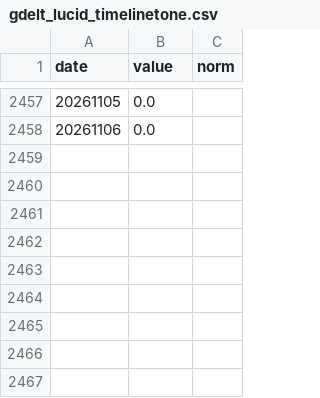
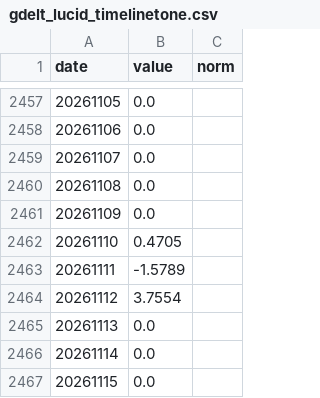
Before and after one commit to Shubham080802/tesla-Rivian-dashboard, a CSV file: data/external/research/gdelt_lucid_timelinetone.csv, drawn as a sheet; only a part is shown, gaps mark what is left out; the diff names each change by its address in the sheet, - before the commit and + after, or states it on an @@ line.

Commit message:
data: scheduled refresh (2026-11-16)

```diff
--- a/data/external/research/gdelt_lucid_timelinetone.csv
+++ b/data/external/research/gdelt_lucid_timelinetone.csv
+row 2459: 20261107 | 0.0
+row 2460: 20261108 | 0.0
+row 2461: 20261109 | 0.0
+row 2462: 20261110 | 0.4705
+row 2463: 20261111 | -1.5789
+row 2464: 20261112 | 3.7554
+row 2465: 20261113 | 0.0
+row 2466: 20261114 | 0.0
+row 2467: 20261115 | 0.0
```
Also changed, not shown: data/external/ev/wikipedia_pageviews.csv, 6 other files.
